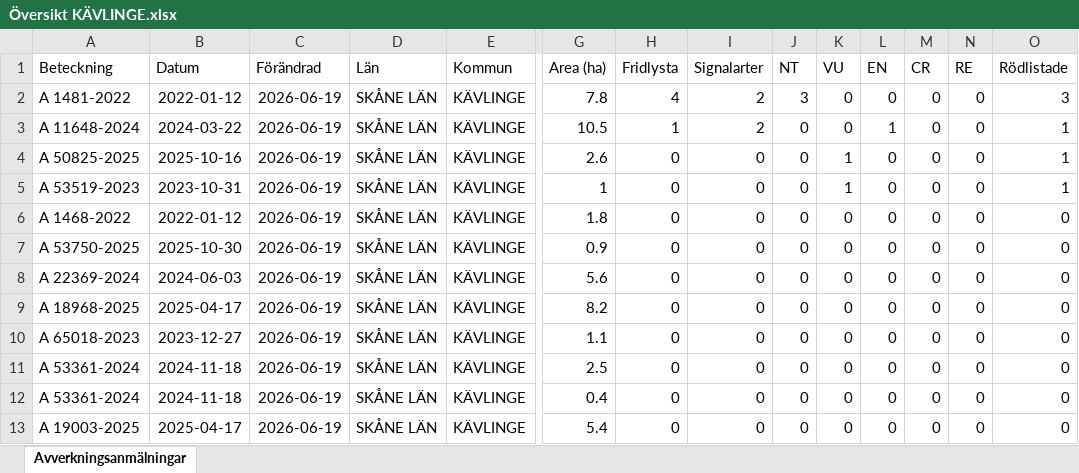
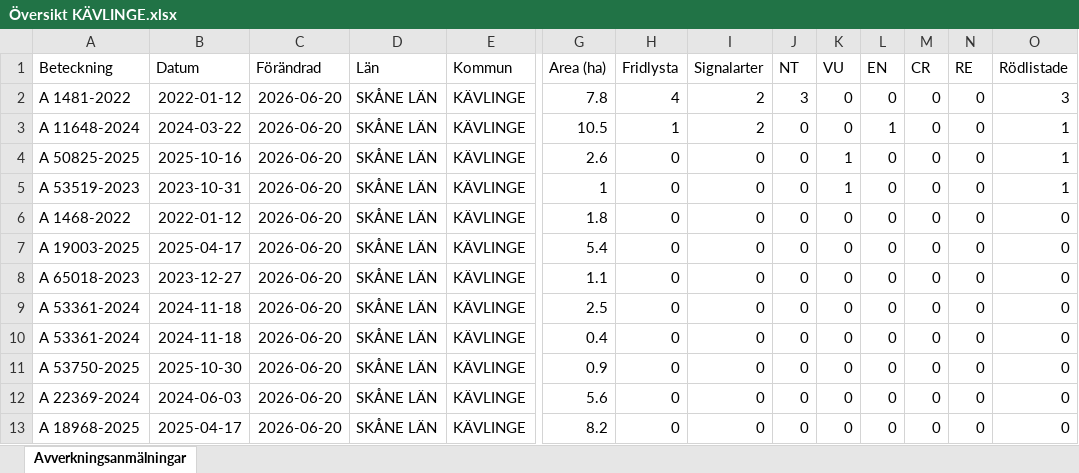
Before and after one commit to klasma/Logging_1261, an Excel workbook: Översikt KÄVLINGE.xlsx, sheet Avverkningsanmälningar, drawn as a sheet; only a part is shown, gaps mark what is left out; values as stored, in another font and other column widths than the file's, no borders; removed rows and columns are numbered as before the commit, all else as after; rows hold the shown columns only; the diff names each change by its address in the sheet, - before the commit and + after, or states it on an @@ line.

```diff
--- a/Översikt KÄVLINGE.xlsx (sheet Avverkningsanmälningar)
+++ b/Översikt KÄVLINGE.xlsx (sheet Avverkningsanmälningar)
-C2:C6 (Förändrad): 2026-06-19
+C2:C6 (Förändrad): 2026-06-20
-row 7: A 53750-2025 | 2025-10-30 | 2026-06-19 | SKÅNE LÄN | KÄVLINGE | 0.9 | 0 | 0 | 0 | 0 | 0 | 0 | 0 | 0
-row 8: A 22369-2024 | 2024-06-03 | 2026-06-19 | SKÅNE LÄN | KÄVLINGE | 5.6 | 0 | 0 | 0 | 0 | 0 | 0 | 0 | 0
-A7 (Beteckning): A 18968-2025
+A7 (Beteckning): A 19003-2025
-C7:C10 (Förändrad): 2026-06-19
+C7:C10 (Förändrad): 2026-06-20
-G7 (Area (ha)): 8.2
+G7 (Area (ha)): 5.4
+row 11: A 53750-2025 | 2025-10-30 | 2026-06-20 | SKÅNE LÄN | KÄVLINGE | 0.9 | 0 | 0 | 0 | 0 | 0 | 0 | 0 | 0
+row 12: A 22369-2024 | 2024-06-03 | 2026-06-20 | SKÅNE LÄN | KÄVLINGE | 5.6 | 0 | 0 | 0 | 0 | 0 | 0 | 0 | 0
-A13 (Beteckning): A 19003-2025
+A13 (Beteckning): A 18968-2025
-C13 (Förändrad): 2026-06-19
+C13 (Förändrad): 2026-06-20
-G13 (Area (ha)): 5.4
+G13 (Area (ha)): 8.2
```
Also changed, not shown: artfynd/A 11648-2024 artfynd.xlsx, artfynd/A 1481-2022 artfynd.xlsx, 20 other files.
